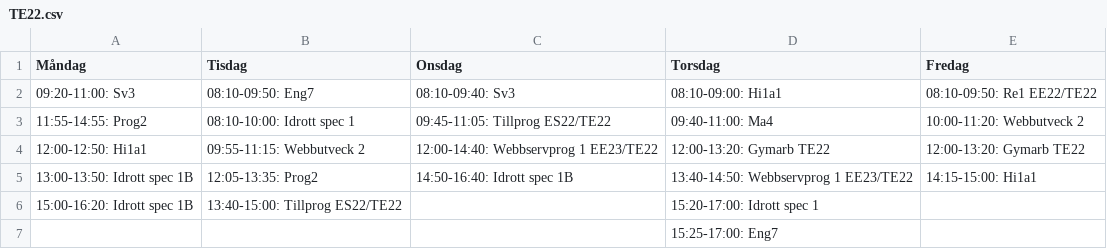
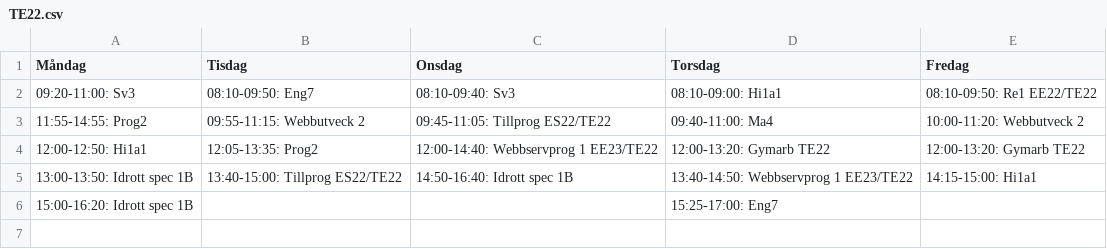
Before and after one commit to albinhasanaj/TE4, a CSV file: class_schedules/TE22.csv, drawn as a sheet.

```diff
--- a/class_schedules/TE22.csv
+++ b/class_schedules/TE22.csv
@@ -2,6 +2,5 @@
 09:20-11:00: Sv3,08:10-09:50: Eng7,08:10-09:40: Sv3,08:10-09:00: Hi1a1,08:10-09:50: Re1 EE22/TE22
-11:55-14:55: Prog2,08:10-10:00: Idrott spec 1,09:45-11:05: Tillprog ES22/TE22,09:40-11:00: Ma4,10:00-11:20: Webbutveck 2
-12:00-12:50: Hi1a1,09:55-11:15: Webbutveck 2,12:00-14:40: Webbservprog 1 EE23/TE22,12:00-13:20: Gymarb TE22,12:00-13:20: Gymarb TE22
-13:00-13:50: Idrott spec 1B,12:05-13:35: Prog2,14:50-16:40: Idrott spec 1B,13:40-14:50: Webbservprog 1 EE23/TE22,14:15-15:00: Hi1a1
-15:00-16:20: Idrott spec 1B,13:40-15:00: Tillprog ES22/TE22,,15:20-17:00: Idrott spec 1,
-,,,15:25-17:00: Eng7,
+11:55-14:55: Prog2,09:55-11:15: Webbutveck 2,09:45-11:05: Tillprog ES22/TE22,09:40-11:00: Ma4,10:00-11:20: Webbutveck 2
+12:00-12:50: Hi1a1,12:05-13:35: Prog2,12:00-14:40: Webbservprog 1 EE23/TE22,12:00-13:20: Gymarb TE22,12:00-13:20: Gymarb TE22
+13:00-13:50: Idrott spec 1B,13:40-15:00: Tillprog ES22/TE22,14:50-16:40: Idrott spec 1B,13:40-14:50: Webbservprog 1 EE23/TE22,14:15-15:00: Hi1a1
+15:00-16:20: Idrott spec 1B,,,15:25-17:00: Eng7,
```
Also changed, not shown: class_schedules/EE23.csv, class_schedules/ES23.csv, 1 other file.
